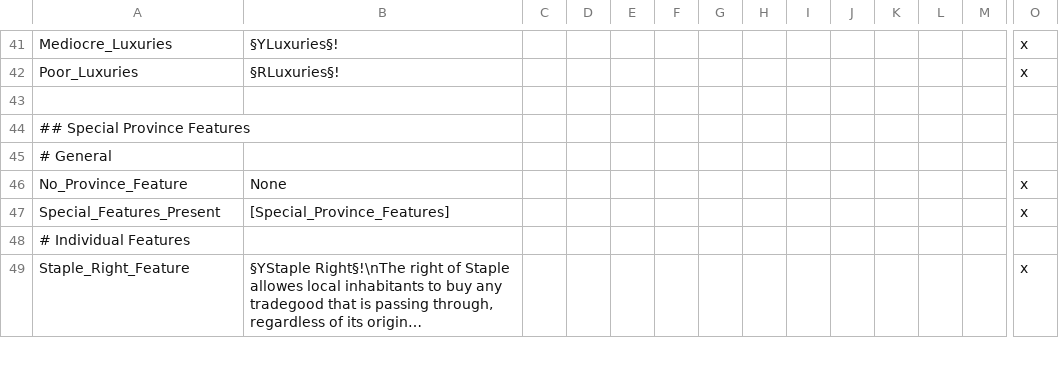
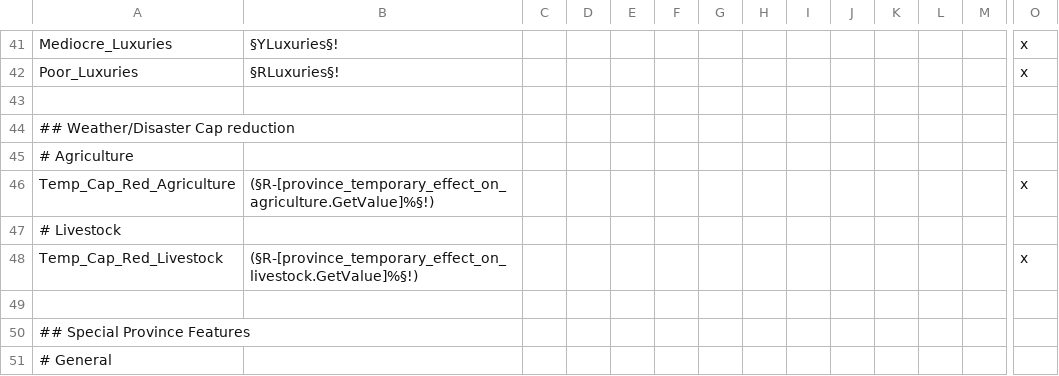
Before and after one commit to LordPeter/CTD, a CSV file: CTD/localisation/CTD_Custom_Strings.csv, drawn as a sheet; only a part is shown, gaps mark what is left out; the shorter side is filled out with more unchanged rows; long unchanged cells end in …; rows hold the shown columns only; the diff names each change by its address in the sheet, - before the commit and + after, or states it on an @@ line.

```diff
--- a/CTD/localisation/CTD_Custom_Strings.csv
+++ b/CTD/localisation/CTD_Custom_Strings.csv
+row 44: ## Weather/Disaster Cap reduction
+row 45: # Agriculture
+row 46: Temp_Cap_Red_Agriculture | (§R-[province_temporary_effect_on_agriculture.GetValue]%§!) |  |  |  |  |  |  |  |  |  |  |  | x
+row 47: # Livestock
+row 48: Temp_Cap_Red_Livestock | (§R-[province_temporary_effect_on_livestock.GetValue]%§!) |  |  |  |  |  |  |  |  |  |  |  | x
+row 49: (empty)
```
Also changed, not shown: CTD/localisation/CTD_Modifiers.csv, 2 other files.
